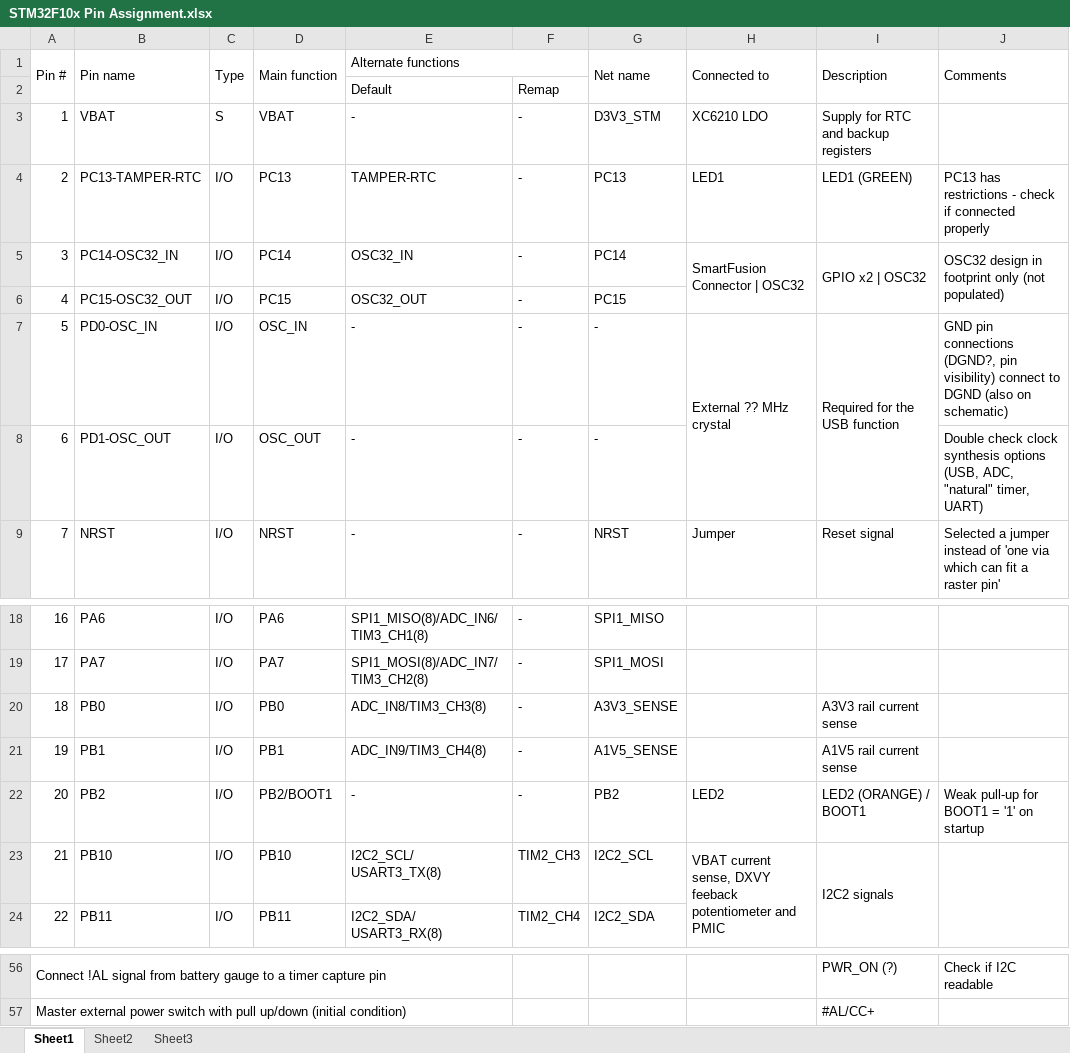
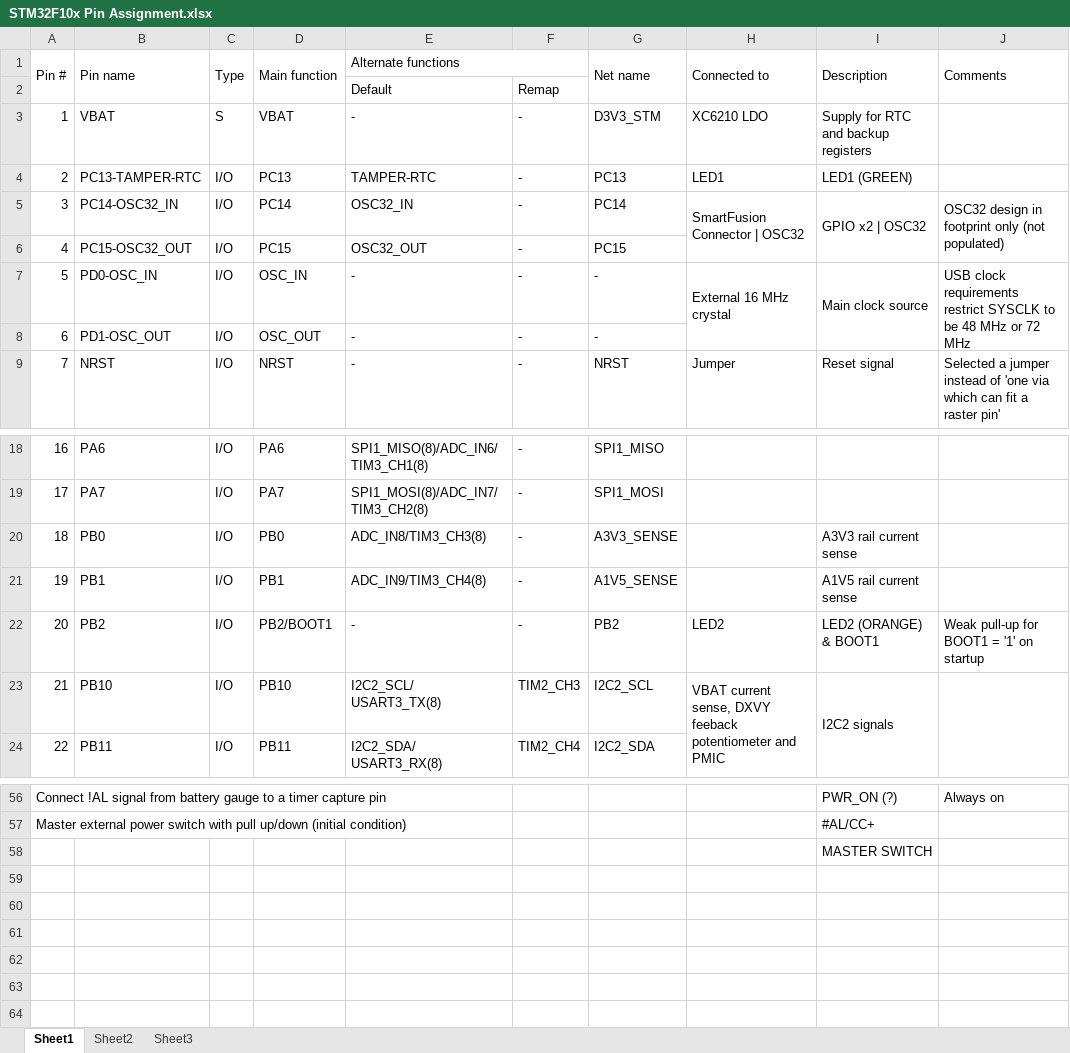
Before and after one commit to marmote/marmote, an Excel workbook: hardware/PowerBoard/Document/STM32F10x Pin Assignment.xlsx, sheet Sheet1, drawn as a sheet; only a part is shown, gaps mark what is left out; values as stored, in another font and other column widths than the file's, no cell formats; the diff covers the shown part only; the diff names each change by its address in the sheet, - before the commit and + after, or states it on an @@ line.

Commit message:
All STM32 pins assigned. Applying changes on schematic.

```diff
--- a/hardware/PowerBoard/Document/STM32F10x Pin Assignment.xlsx (sheet Sheet1)
+++ b/hardware/PowerBoard/Document/STM32F10x Pin Assignment.xlsx (sheet Sheet1)
-J4 (Comments): PC13 has restrictions - check if connected properly
+J4 (Comments): (empty)
-H7 (Connected to): External ?? MHz crystal
+H7 (Connected to): External 16 MHz crystal
-I7 (Description): Required for the USB function
+I7 (Description): Main clock source
-J7 (Comments): GND pin connections (DGND?, pin visibility) connect to DGND (also on schematic)
+J7 (Comments): USB clock requirements restrict SYSCLK to be 48 MHz or 72 MHz
+J7:J8 merged
-J8 (Comments): Double check clock synthesis options (USB, ADC, "natural" timer, UART)
+J8 (Comments): (empty)
-I22 (Description): LED2 (ORANGE) / BOOT1
+I22 (Description): LED2 (ORANGE) & BOOT1
-J56 (Comments): Check if I2C readable
+J56 (Comments): Always on
+row 58:  |  |  |  |  |  |  |  | MASTER SWITCH
```
Also changed, not shown: 1 added row, 1 removed row, 29 edited cells and merged cells elsewhere in this sheet, cell formats, 3 other files.
